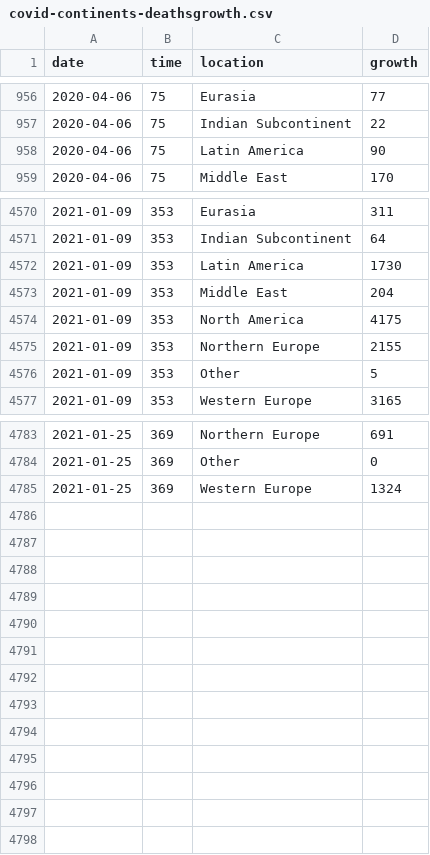
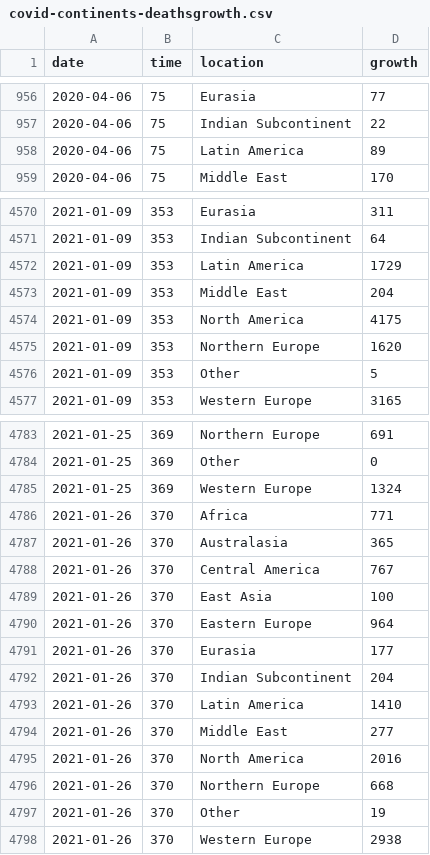
Before and after one commit to robhanssen/covid19-v2, a CSV file: data/covid-continents-deathsgrowth.csv, drawn as a sheet; only a part is shown, gaps mark what is left out; the diff covers the shown part only.

```diff
--- a/data/covid-continents-deathsgrowth.csv
+++ b/data/covid-continents-deathsgrowth.csv
@@ -957,3 +957,3 @@ date,time,location,growth
 2020-04-06,75,Indian Subcontinent,22
-2020-04-06,75,Latin America,90
+2020-04-06,75,Latin America,89
 2020-04-06,75,Middle East,170
@@ -4571,6 +4571,6 @@ date,time,location,growth
 2021-01-09,353,Indian Subcontinent,64
-2021-01-09,353,Latin America,1730
+2021-01-09,353,Latin America,1729
 2021-01-09,353,Middle East,204
 2021-01-09,353,North America,4175
-2021-01-09,353,Northern Europe,2155
+2021-01-09,353,Northern Europe,1620
 2021-01-09,353,Other,5
@@ -4785 +4785,14 @@ date,time,location,growth
 2021-01-25,369,Western Europe,1324
+2021-01-26,370,Africa,771
+2021-01-26,370,Australasia,365
+2021-01-26,370,Central America,767
+2021-01-26,370,East Asia,100
+2021-01-26,370,Eastern Europe,964
+2021-01-26,370,Eurasia,177
+2021-01-26,370,Indian Subcontinent,204
+2021-01-26,370,Latin America,1410
+2021-01-26,370,Middle East,277
+2021-01-26,370,North America,2016
+2021-01-26,370,Northern Europe,668
+2021-01-26,370,Other,19
+2021-01-26,370,Western Europe,2938
```
Also changed, not shown: 129 edited cells elsewhere in this file, data/covid-continents-deaths.csv, data/covid-continents-spread.csv, 34 other files.
